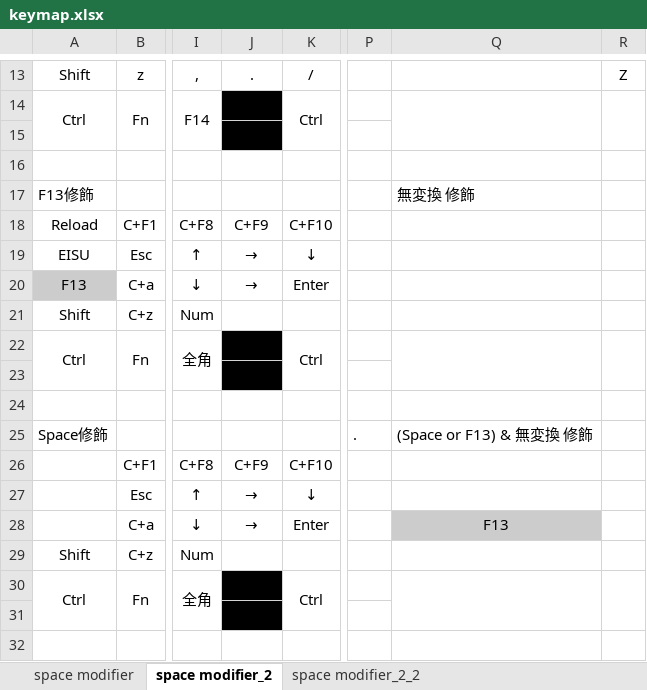
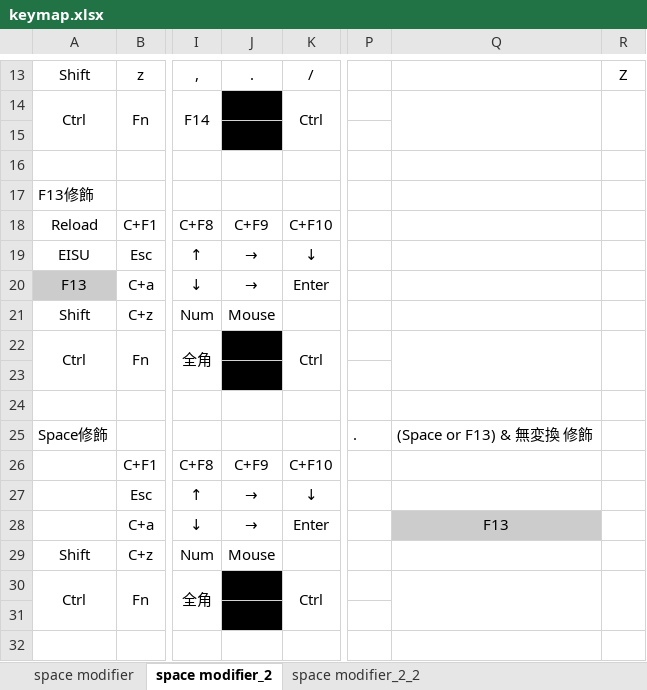
Before and after one commit to luftfararen/ahk, an Excel workbook: misc/keymap.xlsx, sheet space modifier_2, drawn as a sheet; only a part is shown, gaps mark what is left out; values as stored, in another font and other column widths than the file's, no borders; the diff covers the shown part only; the diff names each change by its address in the sheet, - before the commit and + after, or states it on an @@ line.

Commit message:
[Update] Operation of mouse mode has been changed.

```diff
--- a/misc/keymap.xlsx (sheet space modifier_2)
+++ b/misc/keymap.xlsx (sheet space modifier_2)
-Q17: 無変換 修飾
+Q17: (empty)
-J21: (empty)
+J21: Mouse
-J29: (empty)
+J29: Mouse
```
Also changed, not shown: 1 added row, 1 removed row and 18 edited cells elsewhere in this sheet, 2 other files.
